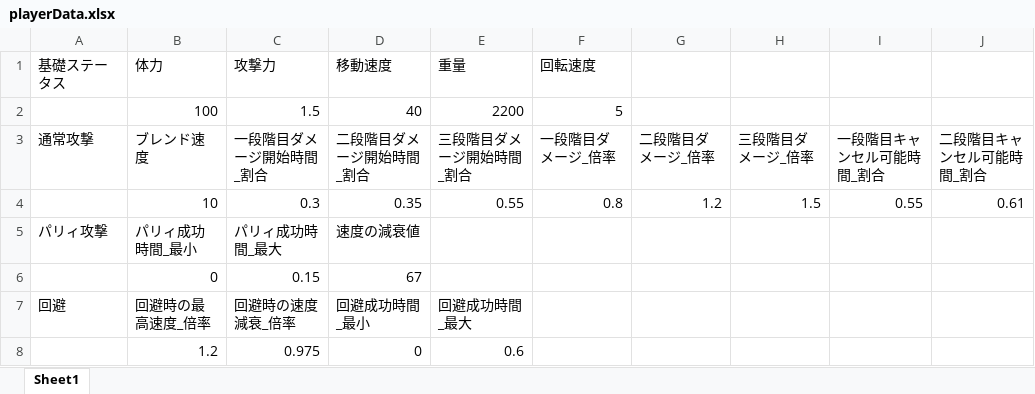
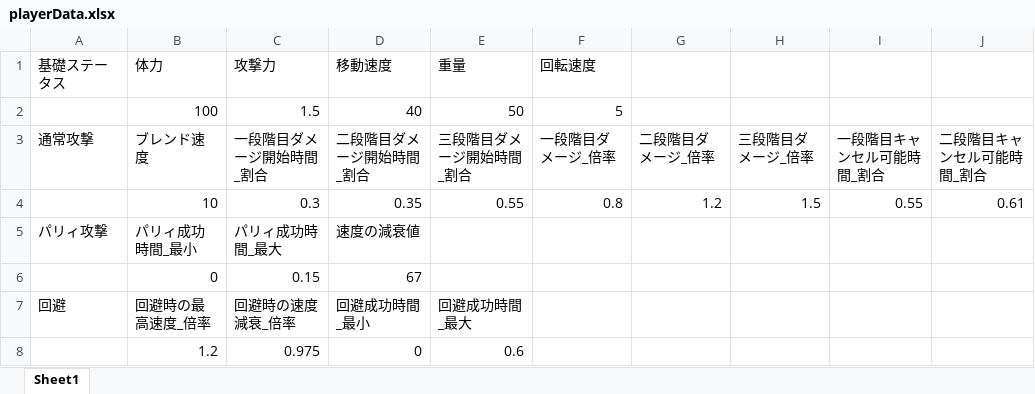
Before and after one commit to osalusan/Stinger, an Excel workbook: asset/csv/playerData.xlsx, sheet Sheet1, drawn as a sheet; only a part is shown; values as stored, in another font and other column widths than the file's, no borders; the diff names each change by its address in the sheet, - before the commit and + after, or states it on an @@ line.

```diff
--- a/asset/csv/playerData.xlsx (sheet Sheet1)
+++ b/asset/csv/playerData.xlsx (sheet Sheet1)
-E2 (重量): 2200
+E2 (重量): 50
```
Also changed, not shown: 11 other files.
